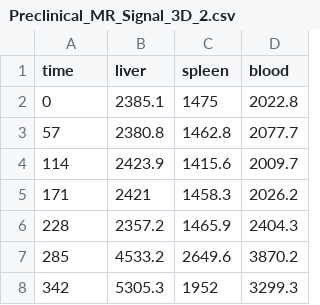
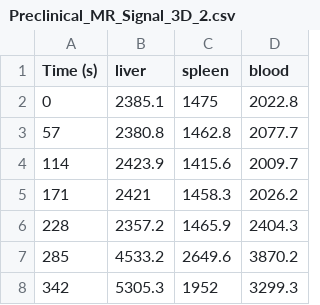
Before and after one commit to SteveShillitoe/TRISTAN-Model-Fitting, a CSV file: data/Preclinical_MR_Signal_3D_2.csv, drawn as a sheet; only a part is shown.

```diff
--- a/data/Preclinical_MR_Signal_3D_2.csv
+++ b/data/Preclinical_MR_Signal_3D_2.csv
@@ -1,2 +1,2 @@
-time,liver,spleen,blood
+Time (s),liver,spleen,blood
 0,2385.1,1475,2022.8
```
Also changed, not shown: 2 other files.
